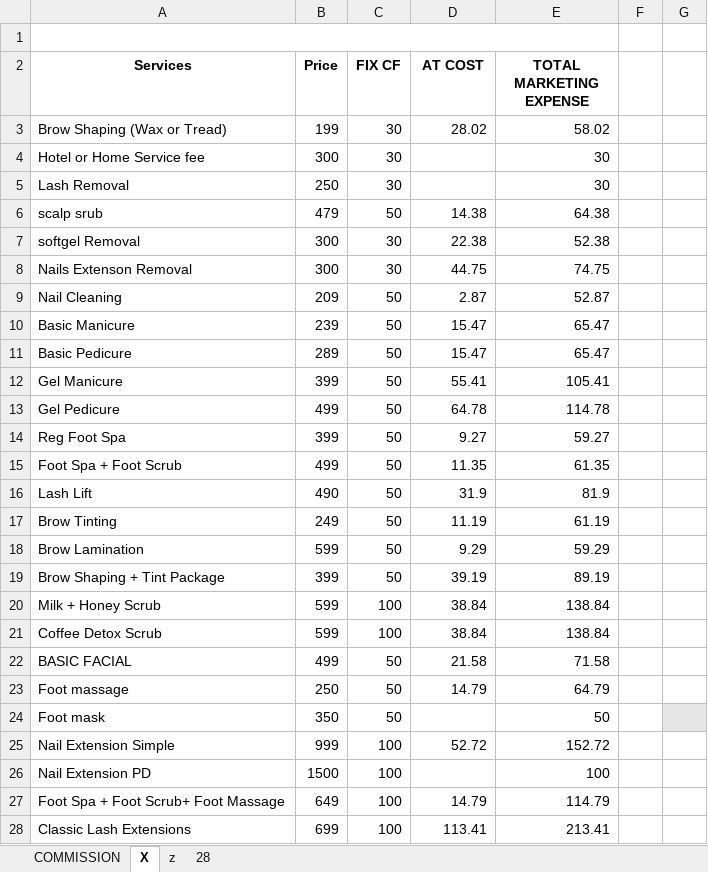
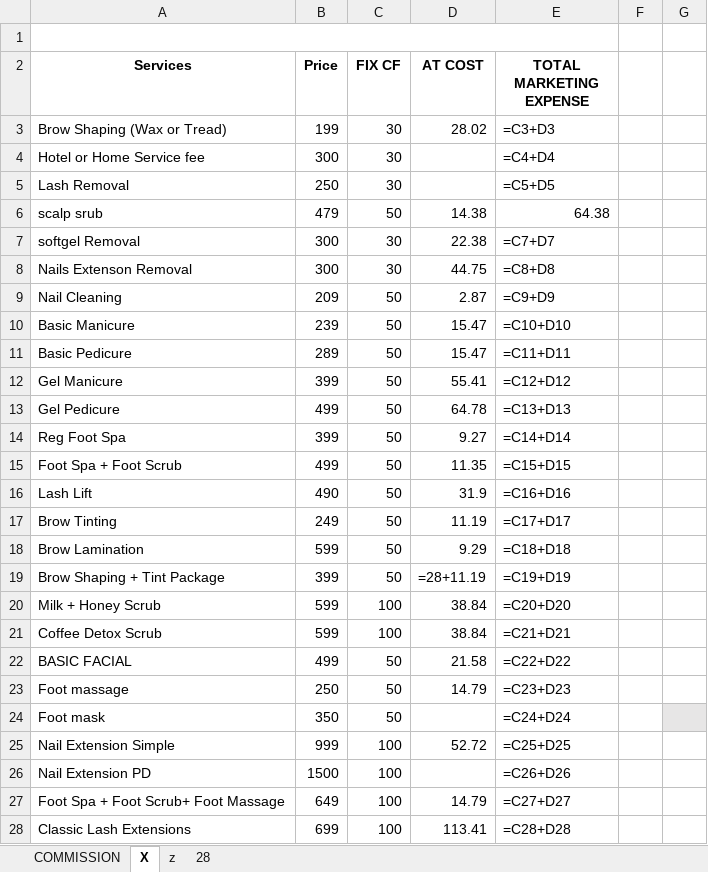
Before and after one commit to angelosomosierra-alt/spa_ecommerce_system, an Excel workbook: assets/templates/sales_report_template.xlsx, sheet X, drawn as a sheet; only a part is shown; values as stored, in another font and other column widths than the file's, no borders; formulas without a stored value are shown as written; charts and pictures not drawn; the diff covers the shown part only; the diff names each change by its address in the sheet, - before the commit and + after, or states it on an @@ line.

```diff
--- a/assets/templates/sales_report_template.xlsx (sheet X)
+++ b/assets/templates/sales_report_template.xlsx (sheet X)
-E3 (TOTAL MARKETING EXPENSE): 58.02
+E3 (TOTAL MARKETING EXPENSE): =C3+D3
-E4 (TOTAL MARKETING EXPENSE): 30
+E4 (TOTAL MARKETING EXPENSE): =C4+D4
-E5 (TOTAL MARKETING EXPENSE): 30
+E5 (TOTAL MARKETING EXPENSE): =C5+D5
-E7 (TOTAL MARKETING EXPENSE): 52.38
+E7 (TOTAL MARKETING EXPENSE): =C7+D7
-E8 (TOTAL MARKETING EXPENSE): 74.75
+E8 (TOTAL MARKETING EXPENSE): =C8+D8
-E9 (TOTAL MARKETING EXPENSE): 52.87
+E9 (TOTAL MARKETING EXPENSE): =C9+D9
-E10 (TOTAL MARKETING EXPENSE): 65.47
+E10 (TOTAL MARKETING EXPENSE): =C10+D10
-E11 (TOTAL MARKETING EXPENSE): 65.47
+E11 (TOTAL MARKETING EXPENSE): =C11+D11
-E12 (TOTAL MARKETING EXPENSE): 105.41
+E12 (TOTAL MARKETING EXPENSE): =C12+D12
-E13 (TOTAL MARKETING EXPENSE): 114.78
+E13 (TOTAL MARKETING EXPENSE): =C13+D13
-E14 (TOTAL MARKETING EXPENSE): 59.27
+E14 (TOTAL MARKETING EXPENSE): =C14+D14
-E15 (TOTAL MARKETING EXPENSE): 61.35
+E15 (TOTAL MARKETING EXPENSE): =C15+D15
-E16 (TOTAL MARKETING EXPENSE): 81.9
+E16 (TOTAL MARKETING EXPENSE): =C16+D16
-E17 (TOTAL MARKETING EXPENSE): 61.19
+E17 (TOTAL MARKETING EXPENSE): =C17+D17
-E18 (TOTAL MARKETING EXPENSE): 59.29
+E18 (TOTAL MARKETING EXPENSE): =C18+D18
-D19 (AT COST): 39.19
+D19 (AT COST): =28+11.19
-E19 (TOTAL MARKETING EXPENSE): 89.19
+E19 (TOTAL MARKETING EXPENSE): =C19+D19
-E20 (TOTAL MARKETING EXPENSE): 138.84
+E20 (TOTAL MARKETING EXPENSE): =C20+D20
-E21 (TOTAL MARKETING EXPENSE): 138.84
+E21 (TOTAL MARKETING EXPENSE): =C21+D21
-E22 (TOTAL MARKETING EXPENSE): 71.58
+E22 (TOTAL MARKETING EXPENSE): =C22+D22
-E23 (TOTAL MARKETING EXPENSE): 64.79
+E23 (TOTAL MARKETING EXPENSE): =C23+D23
-E24 (TOTAL MARKETING EXPENSE): 50
+E24 (TOTAL MARKETING EXPENSE): =C24+D24
-E25 (TOTAL MARKETING EXPENSE): 152.72
+E25 (TOTAL MARKETING EXPENSE): =C25+D25
-E26 (TOTAL MARKETING EXPENSE): 100
+E26 (TOTAL MARKETING EXPENSE): =C26+D26
-E27 (TOTAL MARKETING EXPENSE): 114.79
+E27 (TOTAL MARKETING EXPENSE): =C27+D27
-E28 (TOTAL MARKETING EXPENSE): 213.41
+E28 (TOTAL MARKETING EXPENSE): =C28+D28
```
Also changed, not shown: 18 edited cells elsewhere in this sheet, sheet 28, formulas that keep their value, hidden cells, charts or pictures, 1 other file.
